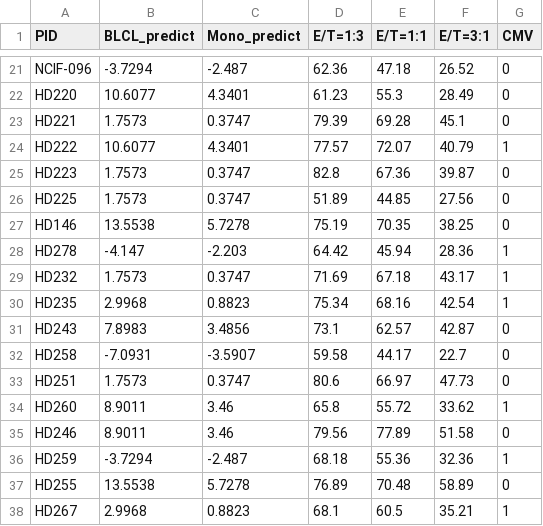
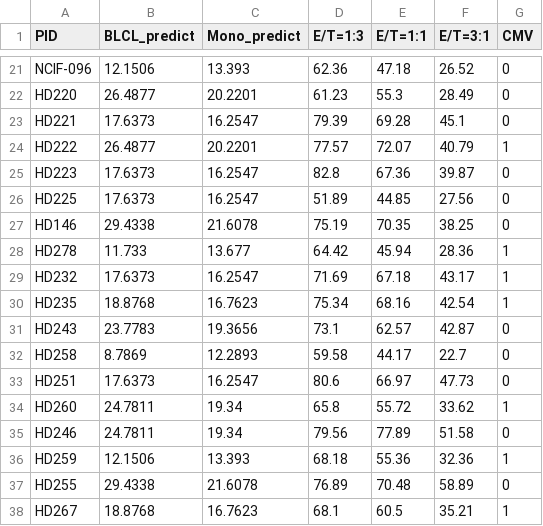
Before and after one commit to olivered30/NK-CELL, a CSV file: NK2024/Python files/2024-10-07 eNK 48.csv, drawn as a sheet; only a part is shown, gaps mark what is left out; the diff covers the shown part only; the diff names each change by its address in the sheet, - before the commit and + after, or states it on an @@ line.

```diff
--- a/NK2024/Python files/2024-10-07 eNK 48.csv
+++ b/NK2024/Python files/2024-10-07 eNK 48.csv
-B21 (BLCL_predict): -3.7294
+B21 (BLCL_predict): 12.1506
-C21 (Mono_predict): -2.487
+C21 (Mono_predict): 13.393
-B22 (BLCL_predict): 10.6077
+B22 (BLCL_predict): 26.4877
-C22 (Mono_predict): 4.3401
+C22 (Mono_predict): 20.2201
-B23 (BLCL_predict): 1.7573
+B23 (BLCL_predict): 17.6373
-C23 (Mono_predict): 0.3747
+C23 (Mono_predict): 16.2547
-B24 (BLCL_predict): 10.6077
+B24 (BLCL_predict): 26.4877
-C24 (Mono_predict): 4.3401
+C24 (Mono_predict): 20.2201
-B25:B26 (BLCL_predict): 1.7573
+B25:B26 (BLCL_predict): 17.6373
-C25:C26 (Mono_predict): 0.3747
+C25:C26 (Mono_predict): 16.2547
-B27 (BLCL_predict): 13.5538
+B27 (BLCL_predict): 29.4338
-C27 (Mono_predict): 5.7278
+C27 (Mono_predict): 21.6078
-B28 (BLCL_predict): -4.147
+B28 (BLCL_predict): 11.733
-C28 (Mono_predict): -2.203
+C28 (Mono_predict): 13.677
-B29 (BLCL_predict): 1.7573
+B29 (BLCL_predict): 17.6373
-C29 (Mono_predict): 0.3747
+C29 (Mono_predict): 16.2547
-B30 (BLCL_predict): 2.9968
+B30 (BLCL_predict): 18.8768
-C30 (Mono_predict): 0.8823
+C30 (Mono_predict): 16.7623
-B31 (BLCL_predict): 7.8983
+B31 (BLCL_predict): 23.7783
-C31 (Mono_predict): 3.4856
+C31 (Mono_predict): 19.3656
-B32 (BLCL_predict): -7.0931
+B32 (BLCL_predict): 8.7869
-C32 (Mono_predict): -3.5907
+C32 (Mono_predict): 12.2893
-B33 (BLCL_predict): 1.7573
+B33 (BLCL_predict): 17.6373
-C33 (Mono_predict): 0.3747
+C33 (Mono_predict): 16.2547
-B34:B35 (BLCL_predict): 8.9011
+B34:B35 (BLCL_predict): 24.7811
-C34:C35 (Mono_predict): 3.46
+C34:C35 (Mono_predict): 19.34
-B36 (BLCL_predict): -3.7294
+B36 (BLCL_predict): 12.1506
-C36 (Mono_predict): -2.487
+C36 (Mono_predict): 13.393
-B37 (BLCL_predict): 13.5538
+B37 (BLCL_predict): 29.4338
-C37 (Mono_predict): 5.7278
+C37 (Mono_predict): 21.6078
-B38 (BLCL_predict): 2.9968
+B38 (BLCL_predict): 18.8768
-C38 (Mono_predict): 0.8823
+C38 (Mono_predict): 16.7623
```
Also changed, not shown: 60 edited cells elsewhere in this file.
